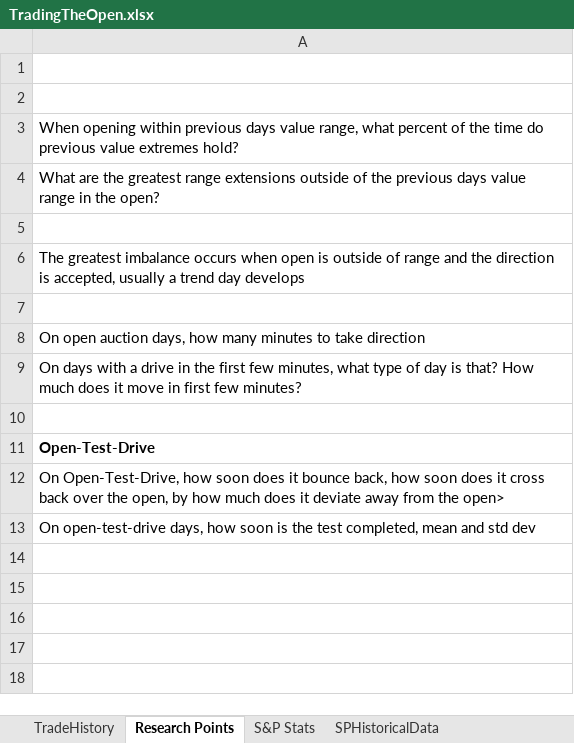
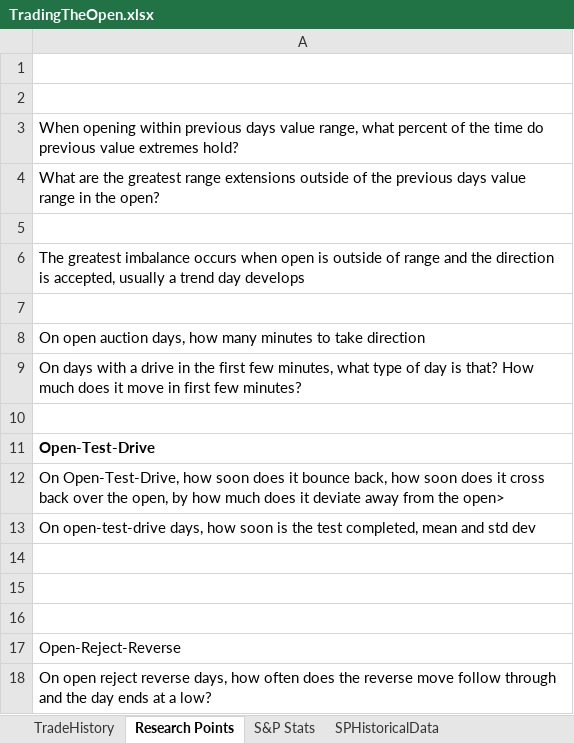
Before and after one commit to marlowequart/open, an Excel workbook: TradingTheOpen.xlsx, sheet Research Points, drawn as a sheet; values as stored, in another font and other column widths than the file's, no borders; the diff names each change by its address in the sheet, - before the commit and + after, or states it on an @@ line.

```diff
--- a/TradingTheOpen.xlsx (sheet Research Points)
+++ b/TradingTheOpen.xlsx (sheet Research Points)
+row 14: (empty)
+row 15: (empty)
+row 16: (empty)
+row 17: Open-Reject-Reverse
+row 18: On open reject reverse days, how often does the reverse move follow through and the day ends at a low?
```
Also changed, not shown: sheet SPHistoricalData, other sheet tabs, formulas that keep their value.
